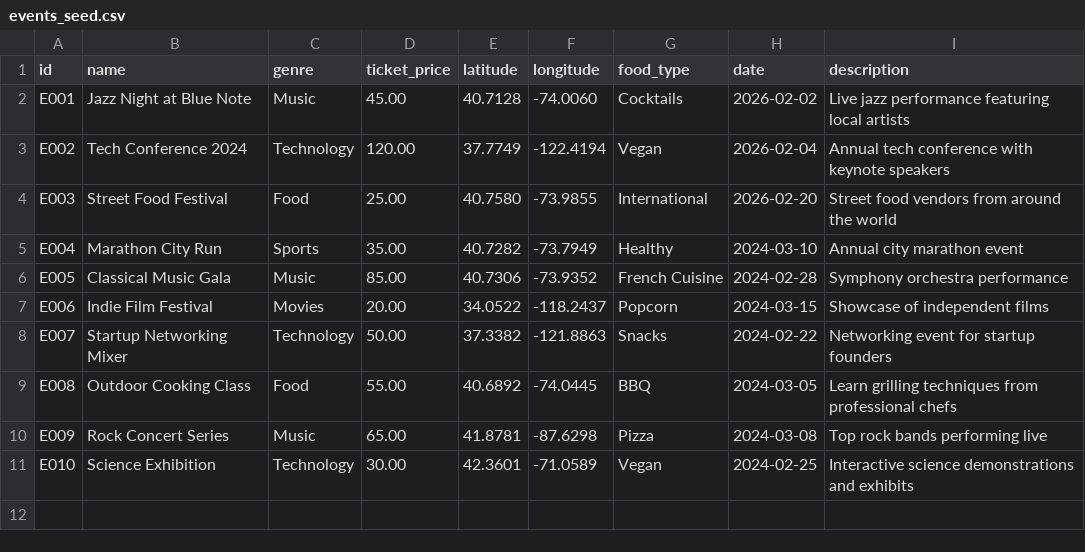
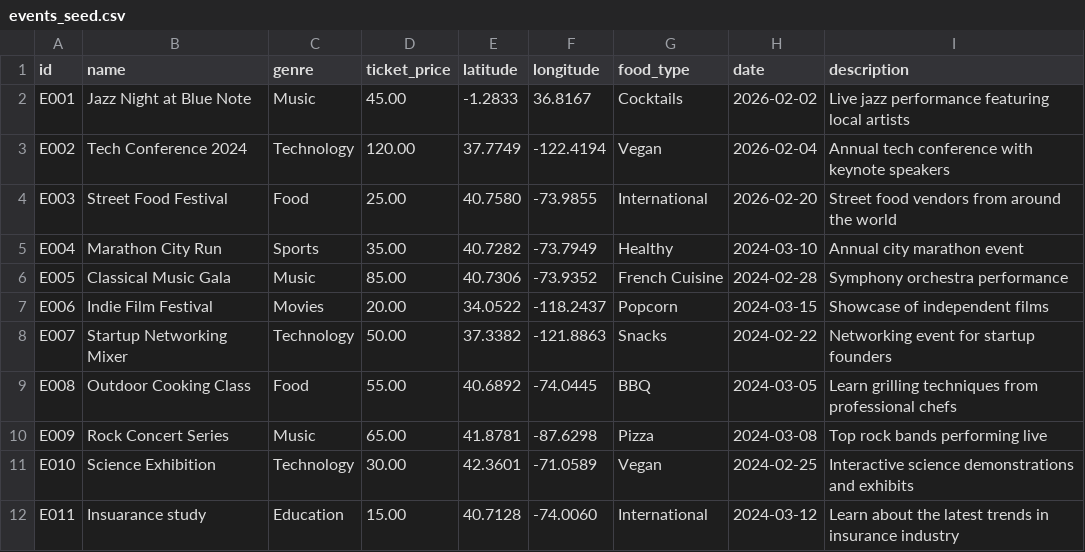
Before and after one commit to crappyrizz/AI-events-recommender, a CSV file: backend/app/data/events_seed.csv, drawn as a sheet.

```diff
--- a/backend/app/data/events_seed.csv
+++ b/backend/app/data/events_seed.csv
@@ -1,3 +1,3 @@
 id,name,genre,ticket_price,latitude,longitude,food_type,date,description
-E001,Jazz Night at Blue Note,Music,45.00,40.7128,-74.0060,Cocktails,2026-02-02,Live jazz performance featuring local artists
+E001,Jazz Night at Blue Note,Music,45.00,-1.2833,36.8167,Cocktails,2026-02-02,Live jazz performance featuring local artists
 E002,Tech Conference 2024,Technology,120.00,37.7749,-122.4194,Vegan,2026-02-04,Annual tech conference with keynote speakers
@@ -11 +11,2 @@ E009,Rock Concert Series,Music,65.00,41.8781,-87.6298,Pizza,2024-03-08,Top rock
 E010,Science Exhibition,Technology,30.00,42.3601,-71.0589,Vegan,2024-02-25,Interactive science demonstrations and exhibits
+E011,Insuarance study,Education,15.00,40.7128,-74.0060,International,2024-03-12,Learn about the latest trends in insurance industry
```
Also changed, not shown: 3 other files.
